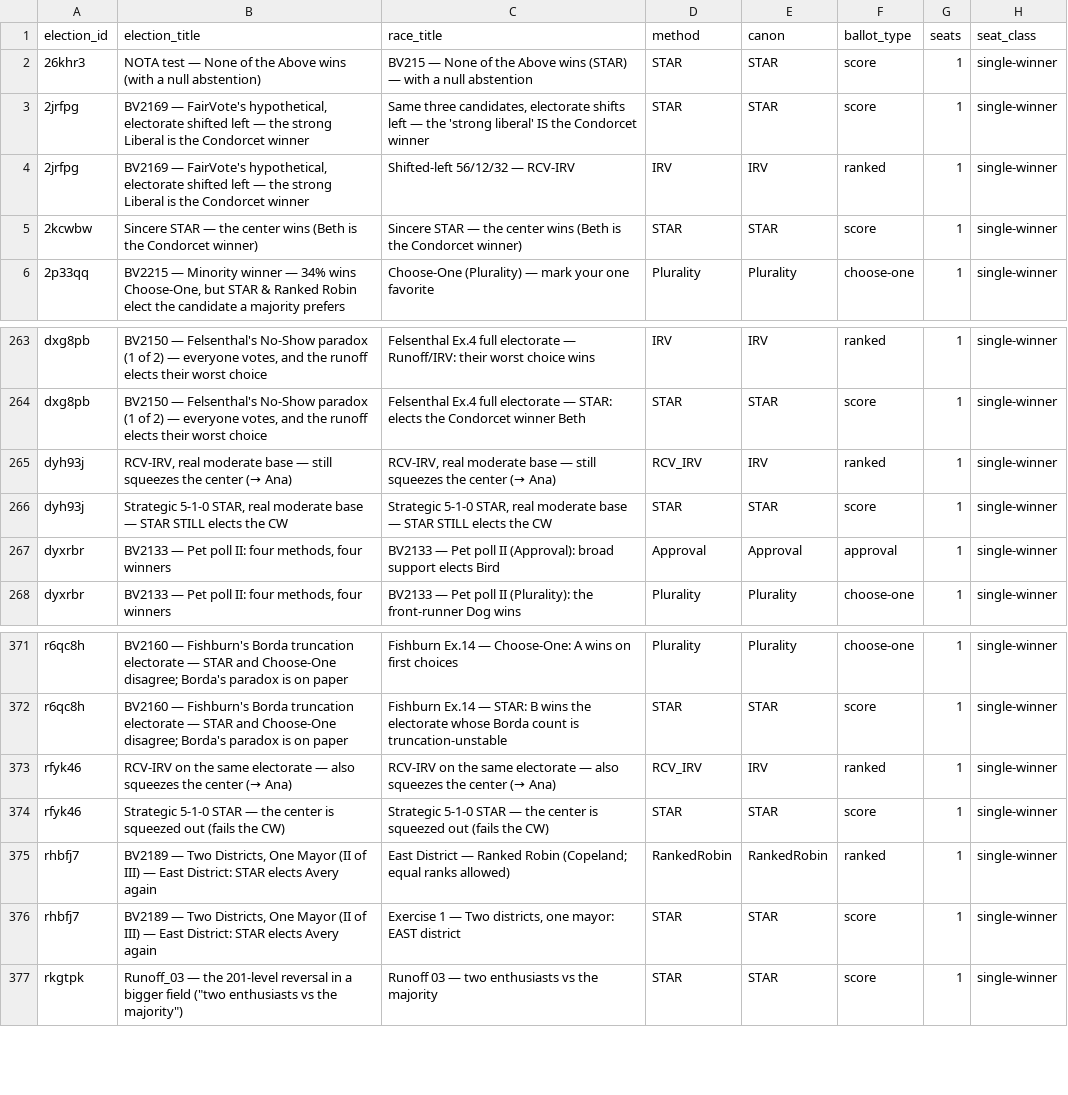
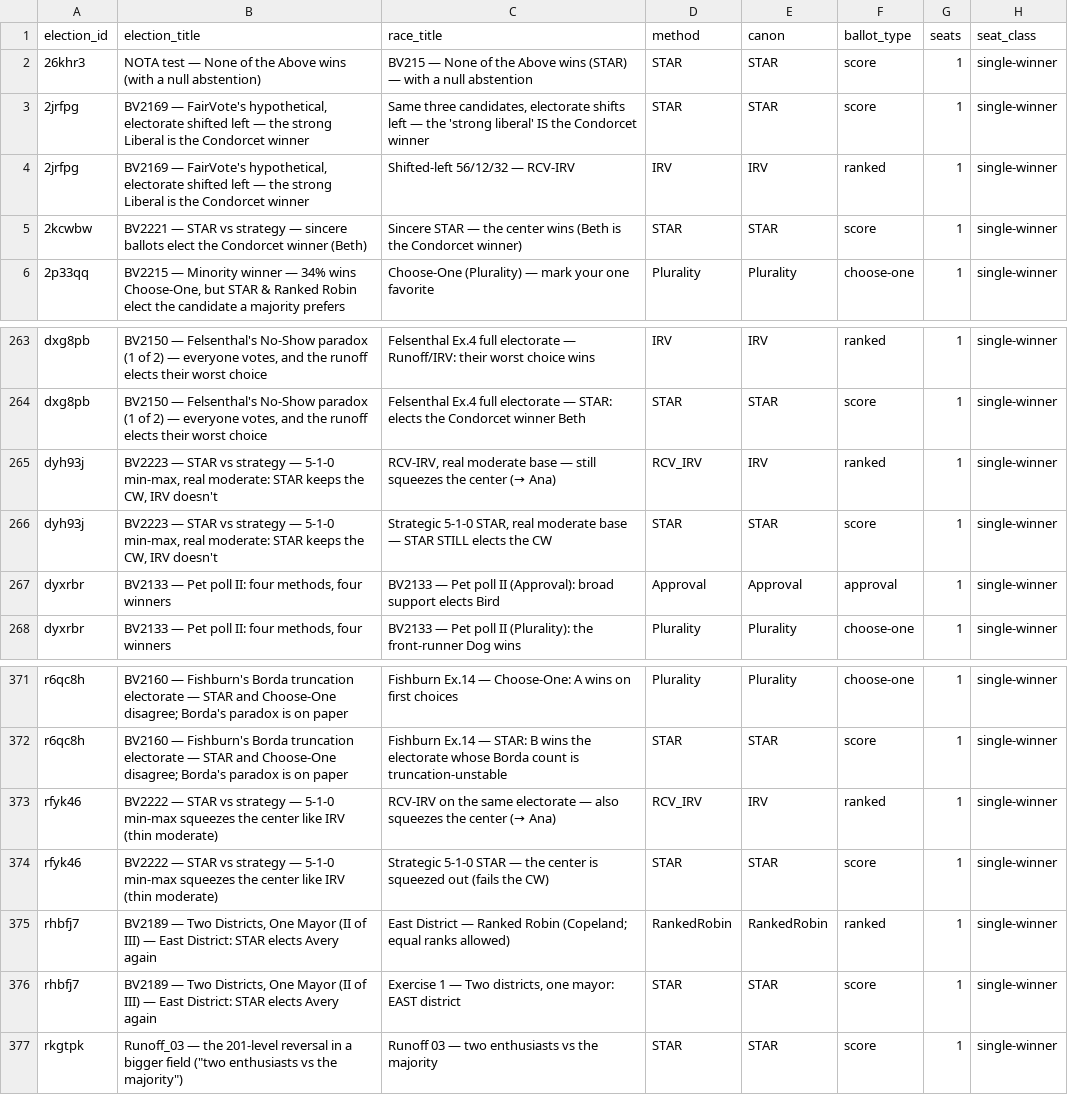
Before and after one commit to masiarek/star-voting-library, a CSV file: 00_start_here/YAML_test_case_index/races.csv, drawn as a sheet; only a part is shown, gaps mark what is left out; the diff names each change by its address in the sheet, - before the commit and + after, or states it on an @@ line.

```diff
--- a/00_start_here/YAML_test_case_index/races.csv
+++ b/00_start_here/YAML_test_case_index/races.csv
-B5 (election_title): Sincere STAR — the center wins (Beth is the Condorcet winner)
+B5 (election_title): BV2221 — STAR vs strategy — sincere ballots elect the Condorcet winner (Beth)
-B265 (election_title): RCV-IRV, real moderate base — still squeezes the center (→ Ana)
+B265 (election_title): BV2223 — STAR vs strategy — 5-1-0 min-max, real moderate: STAR keeps the CW, IRV doesn't
-B266 (election_title): Strategic 5-1-0 STAR, real moderate base — STAR STILL elects the CW
+B266 (election_title): BV2223 — STAR vs strategy — 5-1-0 min-max, real moderate: STAR keeps the CW, IRV doesn't
-B373 (election_title): RCV-IRV on the same electorate — also squeezes the center (→ Ana)
+B373 (election_title): BV2222 — STAR vs strategy — 5-1-0 min-max squeezes the center like IRV (thin moderate)
-B374 (election_title): Strategic 5-1-0 STAR — the center is squeezed out (fails the CW)
+B374 (election_title): BV2222 — STAR vs strategy — 5-1-0 min-max squeezes the center like IRV (thin moderate)
```
Also changed, not shown: 00_start_here/YAML_test_case_index/elections.csv, 7 other files.
